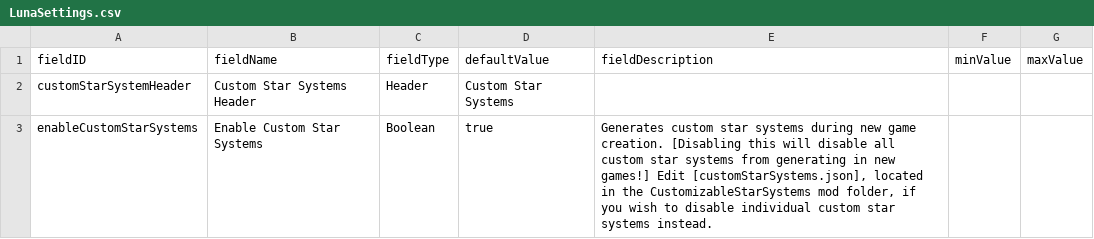
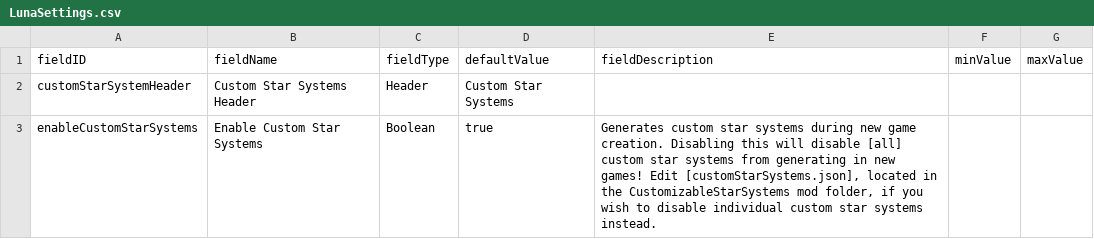
Before and after one commit to Tranquiliti/CustomizableStarSystems, a CSV file: data/config/LunaSettings.csv, drawn as a sheet.

```diff
--- a/data/config/LunaSettings.csv
+++ b/data/config/LunaSettings.csv
@@ -2,2 +2,2 @@ fieldID,fieldName,fieldType,defaultValue,fieldDescription,minValue,maxValue
 customStarSystemHeader,Custom Star Systems Header,Header,Custom Star Systems,,,
-enableCustomStarSystems,Enable Custom Star Systems,Boolean,true,"Generates custom star systems during new game creation. [Disabling this will disable all custom star systems from generating in new games!] Edit [customStarSystems.json], located in the CustomizableStarSystems mod folder, if you wish to disable individual custom star systems instead.",,
+enableCustomStarSystems,Enable Custom Star Systems,Boolean,true,"Generates custom star systems during new game creation. Disabling this will disable [all] custom star systems from generating in new games! Edit [customStarSystems.json], located in the CustomizableStarSystems mod folder, if you wish to disable individual custom star systems instead.",,
```
Also changed, not shown: 5 other files.
